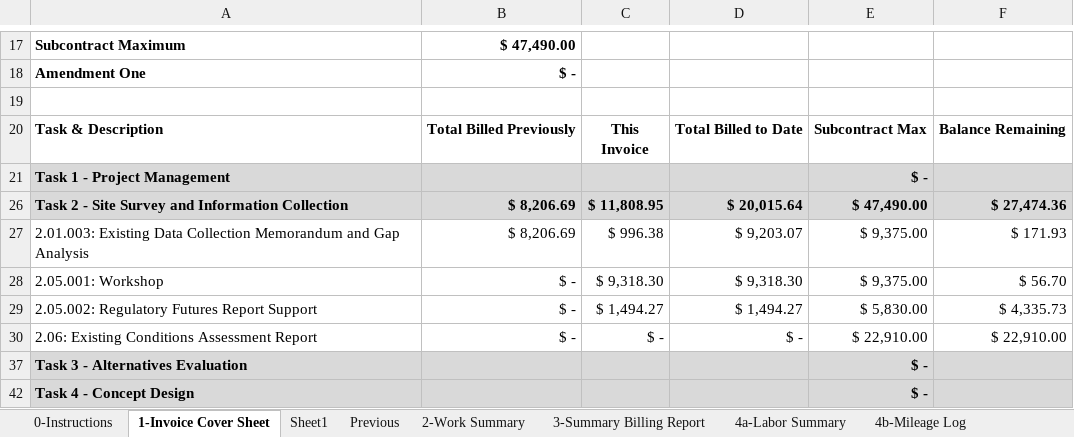
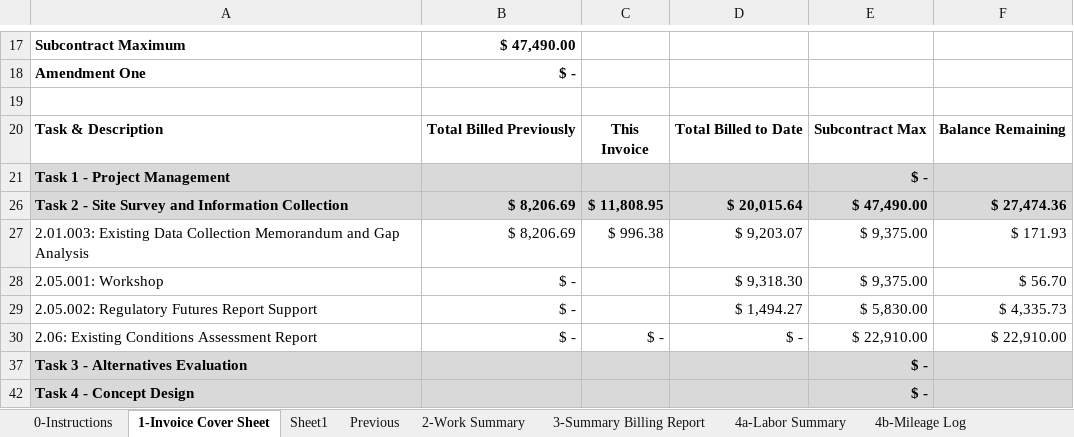
Before and after one commit to riddimrida22/aquatech-fb-lite-app, an Excel workbook: invoicing/templates/JBCON_template.xlsx, sheet 1-Invoice Cover Sheet, drawn as a sheet; only a part is shown, gaps mark what is left out; values as stored, in another font and other column widths than the file's, no borders; charts and pictures not drawn; the diff names each change by its address in the sheet, - before the commit and + after, or states it on an @@ line.

```diff
--- a/invoicing/templates/JBCON_template.xlsx (sheet 1-Invoice Cover Sheet)
+++ b/invoicing/templates/JBCON_template.xlsx (sheet 1-Invoice Cover Sheet)
-C28: $ 9,318.30
+C28: (empty)
-C29: $ 1,494.27
+C29: (empty)
```
